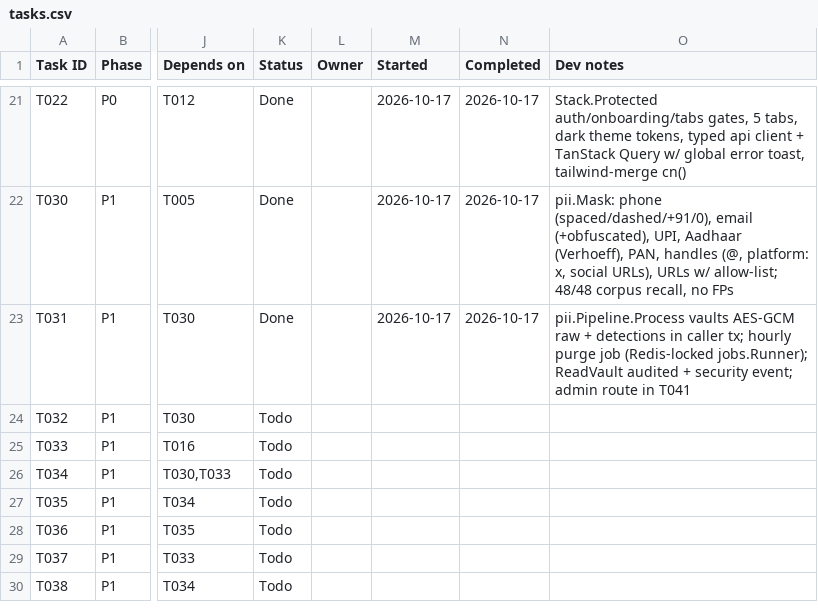
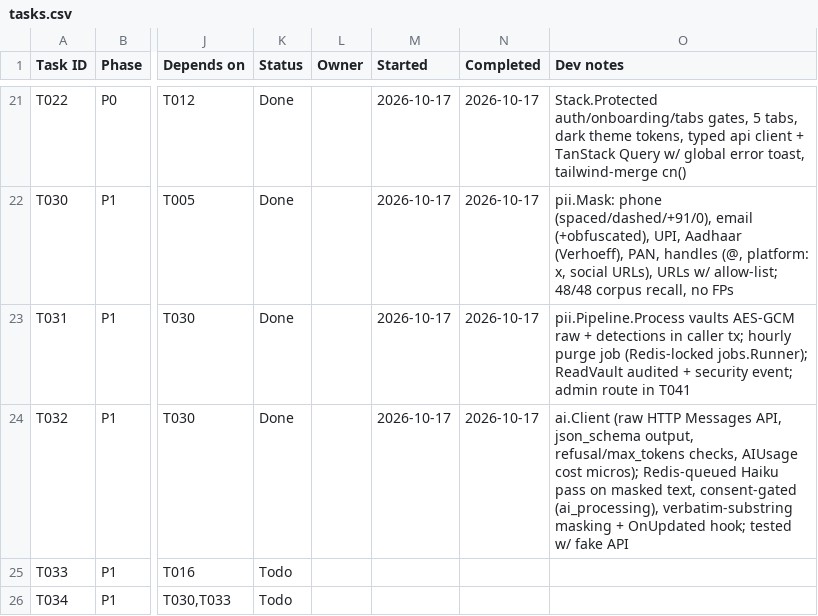
Before and after one commit to Aadesh998/metro-buddy, a CSV file: tasks.csv, drawn as a sheet; only a part is shown, gaps mark what is left out; the shorter side is filled out with more unchanged rows; the diff names each change by its address in the sheet, - before the commit and + after, or states it on an @@ line.

Commit message:
T032: async Claude Haiku second pass for obfuscated PII

```diff
--- a/tasks.csv
+++ b/tasks.csv
-K24 (Status): Todo
+K24 (Status): Done
-M24 (Started): (empty)
+M24 (Started): 2026-10-17
-N24 (Completed): (empty)
+N24 (Completed): 2026-10-17
-O24 (Dev notes): (empty)
+O24 (Dev notes): ai.Client (raw HTTP Messages API, json_schema output, refusal/max_tokens checks, AIUsage cost micros); Redis-queued Haiku pass on masked text, consent-gated (ai_processing), verbatim-substring masking + OnUpdated hook; tested w/ fake API
```
Also changed, not shown: 6 other files.
